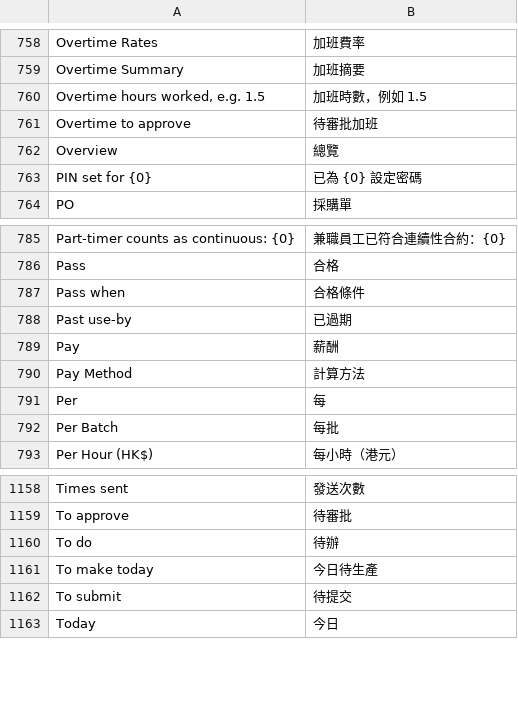
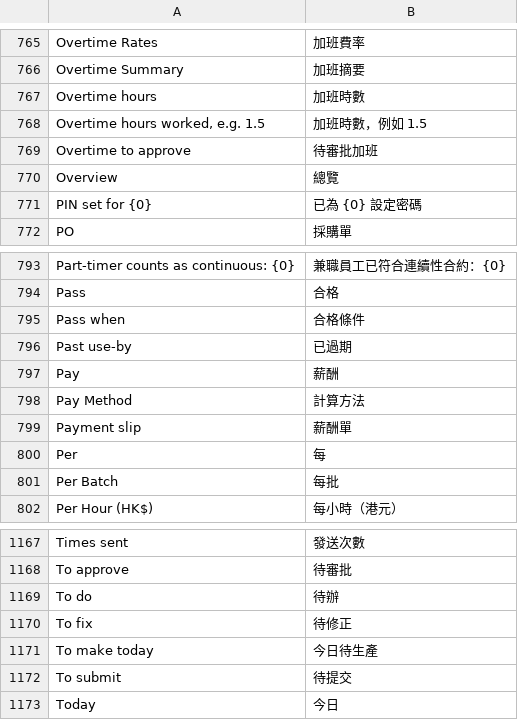
Before and after one commit to franciscobarria-oss/Happyconcepts, a CSV file: happy_kitchen/translations/zh-TW.csv, drawn as a sheet; only a part is shown, gaps mark what is left out; the diff covers the shown part only; the diff names each change by its address in the sheet, - before the commit and + after, or states it on an @@ line.

```diff
--- a/happy_kitchen/translations/zh-TW.csv
+++ b/happy_kitchen/translations/zh-TW.csv
+row 767: Overtime hours | 加班時數
+row 799: Payment slip | 薪酬單
+row 1170: To fix | 待修正
```
Also changed, not shown: 7 added rows elsewhere in this file, 10 other files.
